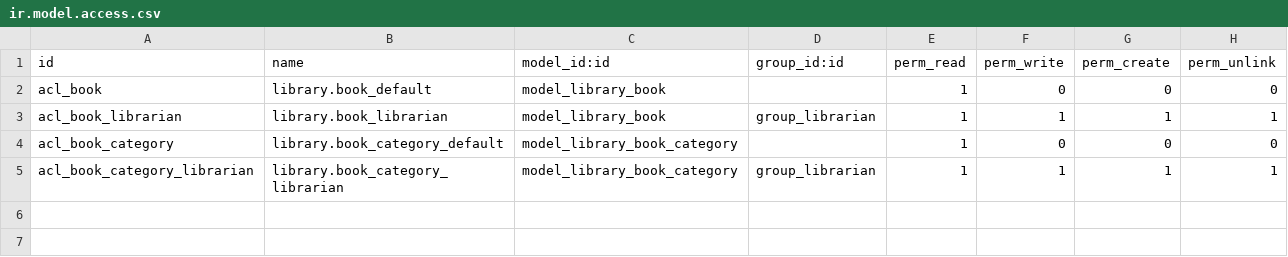
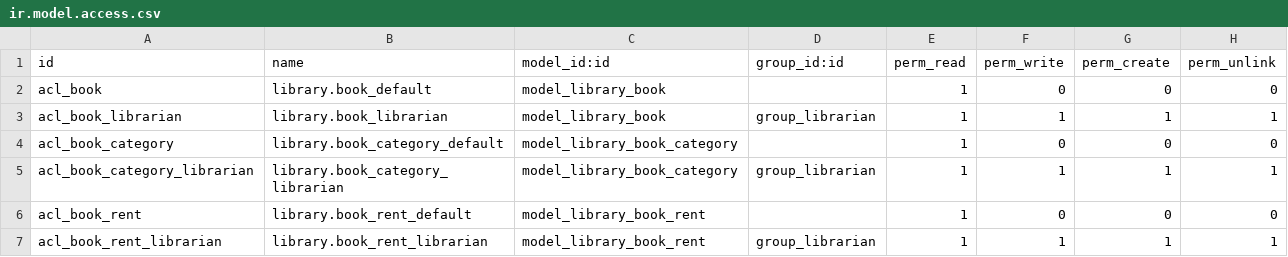
Before and after one commit to cwinters87/vhs-rental, a CSV file: local-addons/my_library/security/ir.model.access.csv, drawn as a sheet; the diff names each change by its address in the sheet, - before the commit and + after, or states it on an @@ line.

```diff
--- a/local-addons/my_library/security/ir.model.access.csv
+++ b/local-addons/my_library/security/ir.model.access.csv
+row 6: acl_book_rent | library.book_rent_default | model_library_book_rent |  | 1 | 0 | 0 | 0
+row 7: acl_book_rent_librarian | library.book_rent_librarian | model_library_book_rent | group_librarian | 1 | 1 | 1 | 1
```
Also changed, not shown: 13 other files.
